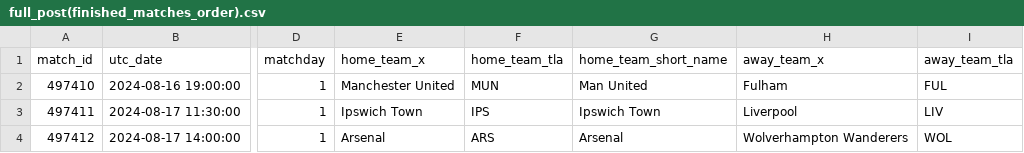
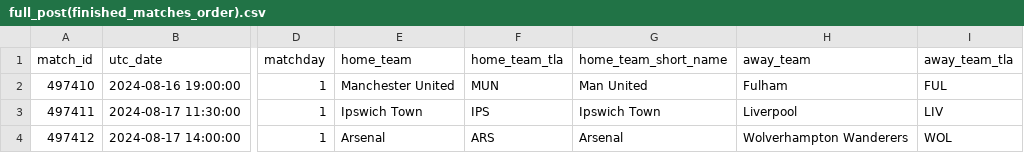
Before and after one commit to TuanMinhDo1203/Reddit_Sentiment_Analysis, a CSV file: dataframe/full_post(finished_matches_order).csv, drawn as a sheet; only a part is shown, gaps mark what is left out; the diff names each change by its address in the sheet, - before the commit and + after, or states it on an @@ line.

Commit message:
đổi tên biến trong full post..., hometeam, awayteam bỏ chữ x

```diff
--- a/dataframe/full_post(finished_matches_order).csv
+++ b/dataframe/full_post(finished_matches_order).csv
-E1: home_team_x
+E1: home_team
-H1: away_team_x
+H1: away_team
```
